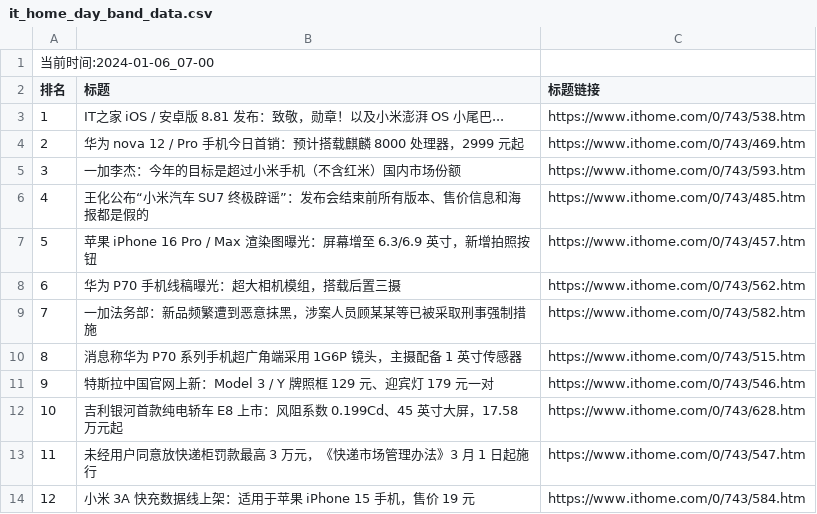
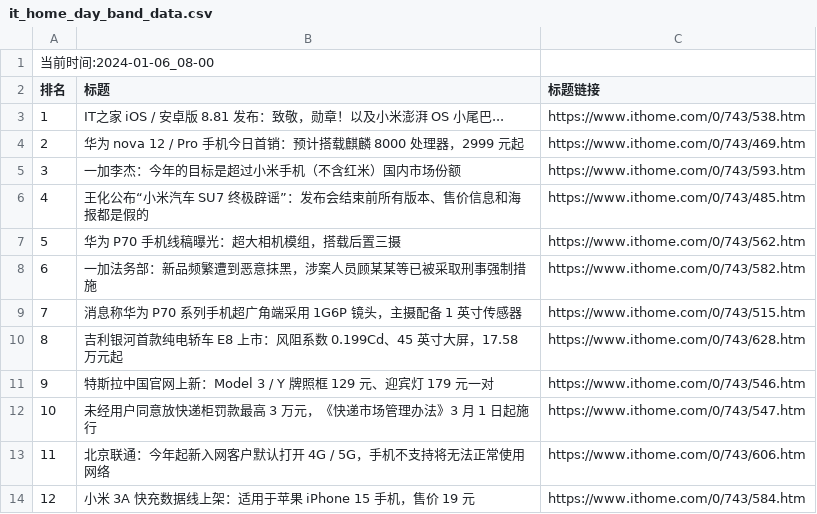
Before and after one commit to zhaowei1869/python_spider, a CSV file: 微博热搜/data/it_home_day_band_data.csv, drawn as a sheet; removed rows and columns are numbered as before the commit, all else as after; the diff names each change by its address in the sheet, - before the commit and + after, or states it on an @@ line.

```diff
--- a/微博热搜/data/it_home_day_band_data.csv
+++ b/微博热搜/data/it_home_day_band_data.csv
@@ column A (排名) renumbered between rows 1 and 12 @@
-row 7: 5 | 苹果 iPhone 16 Pro / Max 渲染图曝光：屏幕增至 6.3/6.9 英寸，新增拍照按钮 | https://www.ithome.com/0/743/457.htm
@@ row 12 moved to row 10: 8 @@
+row 13: 11 | 北京联通：今年起新入网客户默认打开 4G / 5G，手机不支持将无法正常使用网络 | https://www.ithome.com/0/743/606.htm
```
Also changed, not shown: 3 other files.
